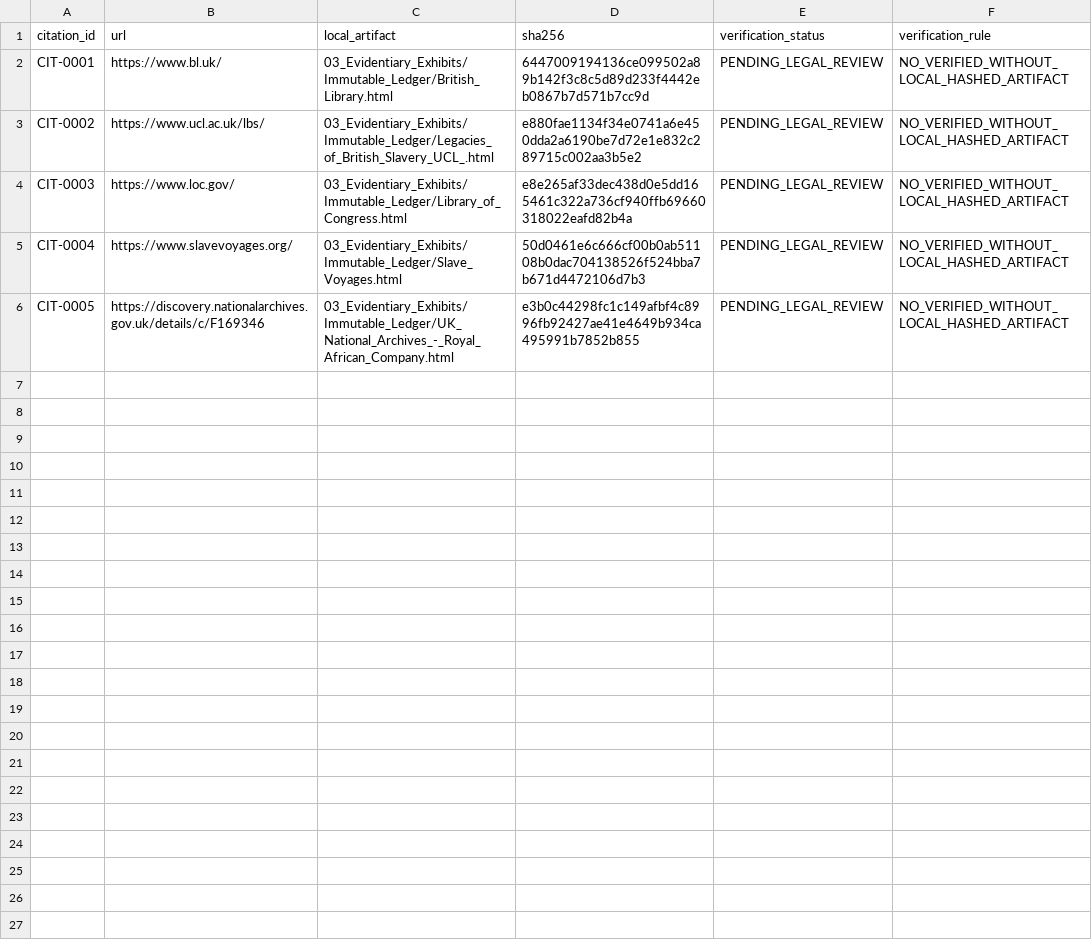
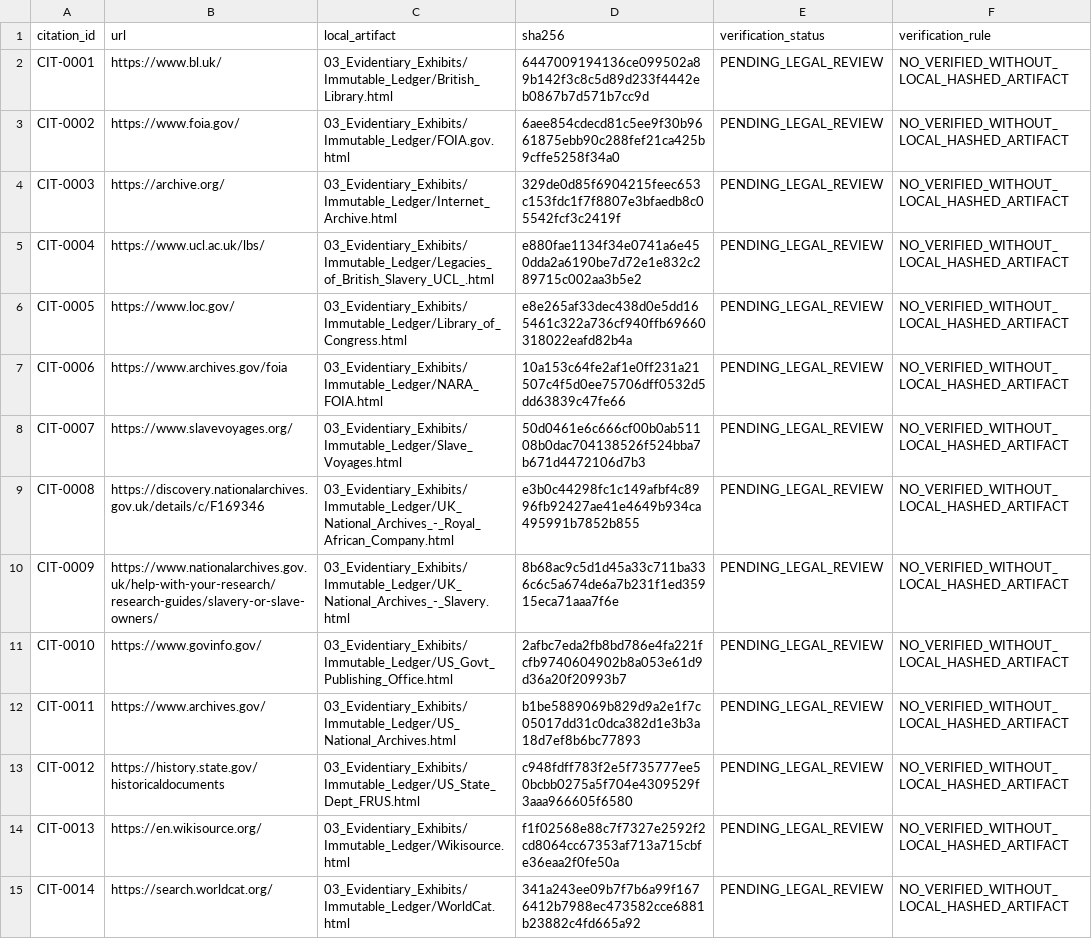
Before and after one commit to GlobalRestitutionAlliance/african-american-actor-royal-african-company-reparations-master-litigation, a CSV file: 03_Evidentiary_Exhibits/CITATION_INDEX.csv, drawn as a sheet.

Commit message:
Batch 2b: harvest expanded sources, citations, manifests

```diff
--- a/03_Evidentiary_Exhibits/CITATION_INDEX.csv
+++ b/03_Evidentiary_Exhibits/CITATION_INDEX.csv
@@ -2,5 +2,14 @@ citation_id,url,local_artifact,sha256,verification_status,verification_rule
 CIT-0001,https://www.bl.uk/,03_Evidentiary_Exhibits/Immutable_Ledger/British_Library.html,6447009194136ce099502a89b142f3c8c5d89d233f4442eb0867b7d571b7cc9d,PENDING_LEGAL_REVIEW,NO_VERIFIED_WITHOUT_LOCAL_HASHED_ARTIFACT
-CIT-0002,https://www.ucl.ac.uk/lbs/,03_Evidentiary_Exhibits/Immutable_Ledger/Legacies_of_British_Slavery_UCL_.html,e880fae1134f34e0741a6e450dda2a6190be7d72e1e832c289715c002aa3b5e2,PENDING_LEGAL_REVIEW,NO_VERIFIED_WITHOUT_LOCAL_HASHED_ARTIFACT
-CIT-0003,https://www.loc.gov/,03_Evidentiary_Exhibits/Immutable_Ledger/Library_of_Congress.html,e8e265af33dec438d0e5dd165461c322a736cf940ffb69660318022eafd82b4a,PENDING_LEGAL_REVIEW,NO_VERIFIED_WITHOUT_LOCAL_HASHED_ARTIFACT
-CIT-0004,https://www.slavevoyages.org/,03_Evidentiary_Exhibits/Immutable_Ledger/Slave_Voyages.html,50d0461e6c666cf00b0ab51108b0dac704138526f524bba7b671d4472106d7b3,PENDING_LEGAL_REVIEW,NO_VERIFIED_WITHOUT_LOCAL_HASHED_ARTIFACT
-CIT-0005,https://discovery.nationalarchives.gov.uk/details/c/F169346,03_Evidentiary_Exhibits/Immutable_Ledger/UK_National_Archives_-_Royal_African_Company.html,e3b0c44298fc1c149afbf4c8996fb92427ae41e4649b934ca495991b7852b855,PENDING_LEGAL_REVIEW,NO_VERIFIED_WITHOUT_LOCAL_HASHED_ARTIFACT
+CIT-0002,https://www.foia.gov/,03_Evidentiary_Exhibits/Immutable_Ledger/FOIA.gov.html,6aee854cdecd81c5ee9f30b9661875ebb90c288fef21ca425b9cffe5258f34a0,PENDING_LEGAL_REVIEW,NO_VERIFIED_WITHOUT_LOCAL_HASHED_ARTIFACT
+CIT-0003,https://archive.org/,03_Evidentiary_Exhibits/Immutable_Ledger/Internet_Archive.html,329de0d85f6904215feec653c153fdc1f7f8807e3bfaedb8c05542fcf3c2419f,PENDING_LEGAL_REVIEW,NO_VERIFIED_WITHOUT_LOCAL_HASHED_ARTIFACT
+CIT-0004,https://www.ucl.ac.uk/lbs/,03_Evidentiary_Exhibits/Immutable_Ledger/Legacies_of_British_Slavery_UCL_.html,e880fae1134f34e0741a6e450dda2a6190be7d72e1e832c289715c002aa3b5e2,PENDING_LEGAL_REVIEW,NO_VERIFIED_WITHOUT_LOCAL_HASHED_ARTIFACT
+CIT-0005,https://www.loc.gov/,03_Evidentiary_Exhibits/Immutable_Ledger/Library_of_Congress.html,e8e265af33dec438d0e5dd165461c322a736cf940ffb69660318022eafd82b4a,PENDING_LEGAL_REVIEW,NO_VERIFIED_WITHOUT_LOCAL_HASHED_ARTIFACT
+CIT-0006,https://www.archives.gov/foia,03_Evidentiary_Exhibits/Immutable_Ledger/NARA_FOIA.html,10a153c64fe2af1e0ff231a21507c4f5d0ee75706dff0532d5dd63839c47fe66,PENDING_LEGAL_REVIEW,NO_VERIFIED_WITHOUT_LOCAL_HASHED_ARTIFACT
+CIT-0007,https://www.slavevoyages.org/,03_Evidentiary_Exhibits/Immutable_Ledger/Slave_Voyages.html,50d0461e6c666cf00b0ab51108b0dac704138526f524bba7b671d4472106d7b3,PENDING_LEGAL_REVIEW,NO_VERIFIED_WITHOUT_LOCAL_HASHED_ARTIFACT
+CIT-0008,https://discovery.nationalarchives.gov.uk/details/c/F169346,03_Evidentiary_Exhibits/Immutable_Ledger/UK_National_Archives_-_Royal_African_Company.html,e3b0c44298fc1c149afbf4c8996fb92427ae41e4649b934ca495991b7852b855,PENDING_LEGAL_REVIEW,NO_VERIFIED_WITHOUT_LOCAL_HASHED_ARTIFACT
+CIT-0009,https://www.nationalarchives.gov.uk/help-with-your-research/research-guides/slavery-or-slave-owners/,03_Evidentiary_Exhibits/Immutable_Ledger/UK_National_Archives_-_Slavery.html,8b68ac9c5d1d45a33c711ba336c6c5a674de6a7b231f1ed35915eca71aaa7f6e,PENDING_LEGAL_REVIEW,NO_VERIFIED_WITHOUT_LOCAL_HASHED_ARTIFACT
+CIT-0010,https://www.govinfo.gov/,03_Evidentiary_Exhibits/Immutable_Ledger/US_Govt_Publishing_Office.html,2afbc7eda2fb8bd786e4fa221fcfb9740604902b8a053e61d9d36a20f20993b7,PENDING_LEGAL_REVIEW,NO_VERIFIED_WITHOUT_LOCAL_HASHED_ARTIFACT
+CIT-0011,https://www.archives.gov/,03_Evidentiary_Exhibits/Immutable_Ledger/US_National_Archives.html,b1be5889069b829d9a2e1f7c05017dd31c0dca382d1e3b3a18d7ef8b6bc77893,PENDING_LEGAL_REVIEW,NO_VERIFIED_WITHOUT_LOCAL_HASHED_ARTIFACT
+CIT-0012,https://history.state.gov/historicaldocuments,03_Evidentiary_Exhibits/Immutable_Ledger/US_State_Dept_FRUS.html,c948fdff783f2e5f735777ee50bcbb0275a5f704e4309529f3aaa966605f6580,PENDING_LEGAL_REVIEW,NO_VERIFIED_WITHOUT_LOCAL_HASHED_ARTIFACT
+CIT-0013,https://en.wikisource.org/,03_Evidentiary_Exhibits/Immutable_Ledger/Wikisource.html,f1f02568e88c7f7327e2592f2cd8064cc67353af713a715cbfe36eaa2f0fe50a,PENDING_LEGAL_REVIEW,NO_VERIFIED_WITHOUT_LOCAL_HASHED_ARTIFACT
+CIT-0014,https://search.worldcat.org/,03_Evidentiary_Exhibits/Immutable_Ledger/WorldCat.html,341a243ee09b7f7b6a99f1676412b7988ec473582cce6881b23882c4fd665a92,PENDING_LEGAL_REVIEW,NO_VERIFIED_WITHOUT_LOCAL_HASHED_ARTIFACT
```
Also changed, not shown: 29 other files.
